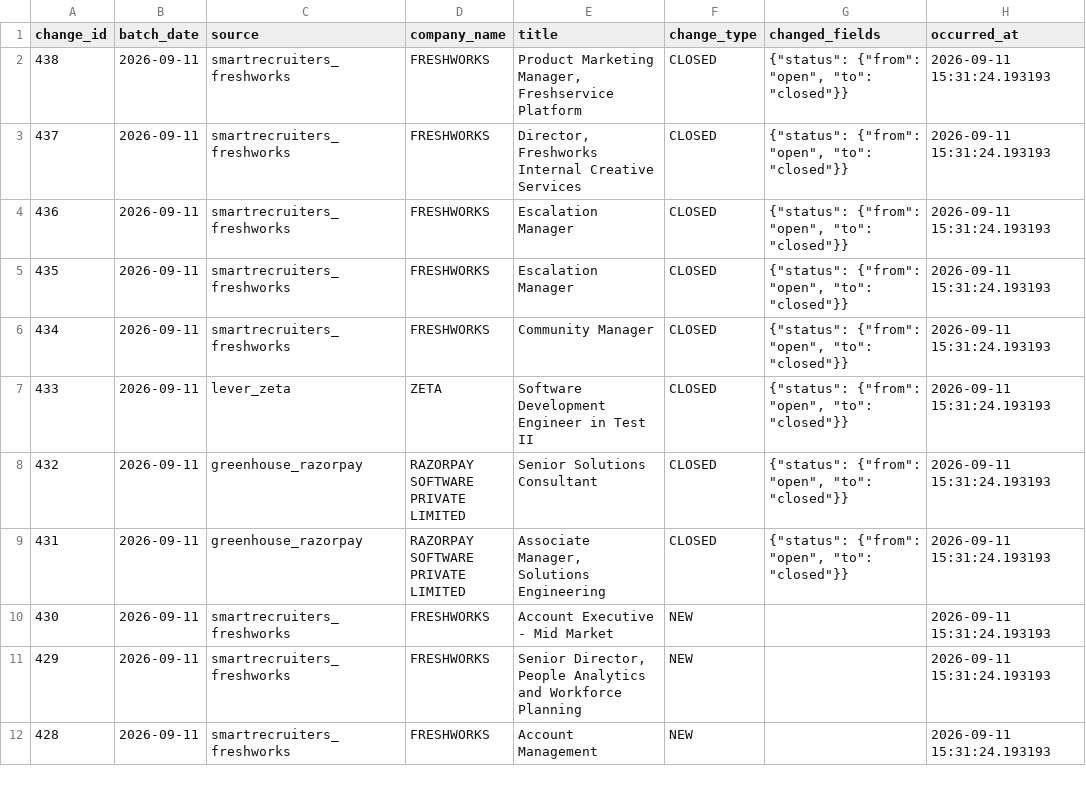
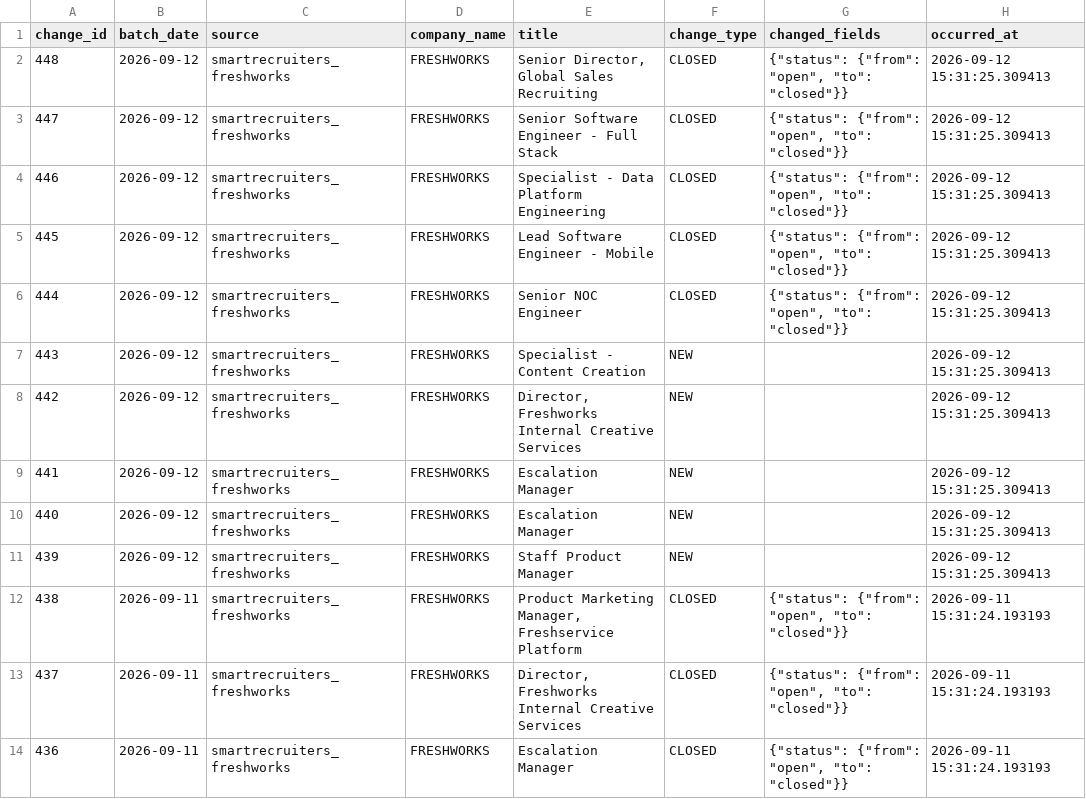
Before and after one commit to itsabhinavism/job-vault-datavault, a CSV file: export/changes.csv, drawn as a sheet; only a part is shown; the shorter side is filled out with more unchanged rows; the diff names each change by its address in the sheet, - before the commit and + after, or states it on an @@ line.

```diff
--- a/export/changes.csv
+++ b/export/changes.csv
+row 2: 448 | 2026-09-12 | smartrecruiters_freshworks | FRESHWORKS | Senior Director, Global Sales Recruiting | CLOSED | {"status": {"from": "open", "to": "closed"}} | 2026-09-12 15:31:25.309413
+row 3: 447 | 2026-09-12 | smartrecruiters_freshworks | FRESHWORKS | Senior Software Engineer - Full Stack | CLOSED | {"status": {"from": "open", "to": "closed"}} | 2026-09-12 15:31:25.309413
+row 4: 446 | 2026-09-12 | smartrecruiters_freshworks | FRESHWORKS | Specialist - Data Platform Engineering | CLOSED | {"status": {"from": "open", "to": "closed"}} | 2026-09-12 15:31:25.309413
+row 5: 445 | 2026-09-12 | smartrecruiters_freshworks | FRESHWORKS | Lead Software Engineer - Mobile | CLOSED | {"status": {"from": "open", "to": "closed"}} | 2026-09-12 15:31:25.309413
+row 6: 444 | 2026-09-12 | smartrecruiters_freshworks | FRESHWORKS | Senior NOC Engineer | CLOSED | {"status": {"from": "open", "to": "closed"}} | 2026-09-12 15:31:25.309413
+row 7: 443 | 2026-09-12 | smartrecruiters_freshworks | FRESHWORKS | Specialist - Content Creation | NEW |  | 2026-09-12 15:31:25.309413
+row 8: 442 | 2026-09-12 | smartrecruiters_freshworks | FRESHWORKS | Director, Freshworks Internal Creative Services | NEW |  | 2026-09-12 15:31:25.309413
+row 9: 441 | 2026-09-12 | smartrecruiters_freshworks | FRESHWORKS | Escalation Manager | NEW |  | 2026-09-12 15:31:25.309413
+row 10: 440 | 2026-09-12 | smartrecruiters_freshworks | FRESHWORKS | Escalation Manager | NEW |  | 2026-09-12 15:31:25.309413
+row 11: 439 | 2026-09-12 | smartrecruiters_freshworks | FRESHWORKS | Staff Product Manager | NEW |  | 2026-09-12 15:31:25.309413
```
Also changed, not shown: export/current_jobs.csv, export/job_history.csv, 3 other files.
